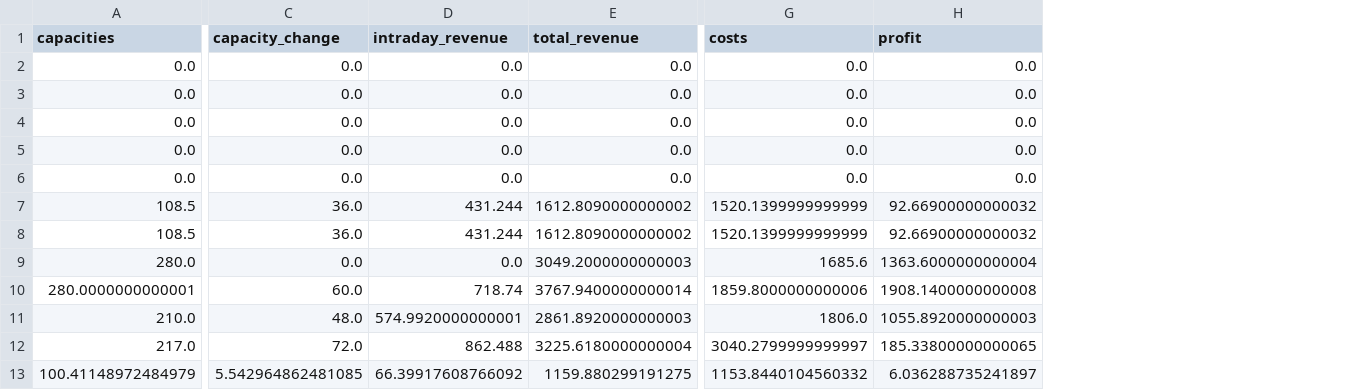
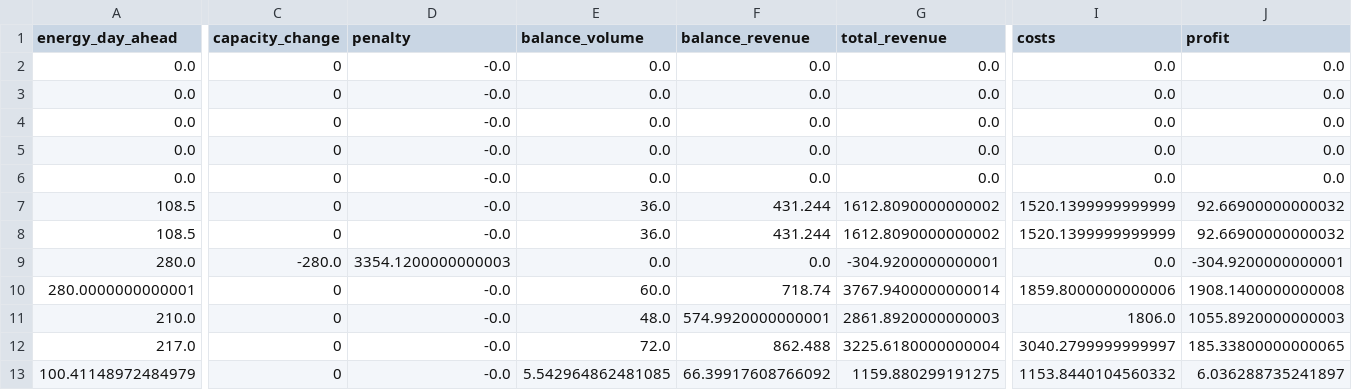
Before and after one commit to Max-f123/Renewables_in_Electricity_Markets, a CSV file: Task5/results/profits_model5.csv, drawn as a sheet; only a part is shown, gaps mark what is left out; addresses are those after the commit; the diff names each change by its address in the sheet, - before the commit and + after, or states it on an @@ line.

Commit message:
Task5 prices

```diff
--- a/Task5/results/profits_model5.csv
+++ b/Task5/results/profits_model5.csv
+column C (capacity_change), rows 2-13: 0 | 0 | 0 | 0 | 0 | 0 | 0 | -280.0 | 0 | 0 | 0 | 0
+column D (penalty), rows 2-13: -0.0 | -0.0 | -0.0 | -0.0 | -0.0 | -0.0 | -0.0 | 3354.1200000000003 | -0.0 | -0.0 | -0.0 | -0.0
-A1: capacities
+A1: energy_day_ahead
-E1: capacity_change
+E1: balance_volume
-F1: intraday_revenue
+F1: balance_revenue
-G9 (total_revenue): 3049.2000000000003
+G9 (total_revenue): -304.9200000000001
-I9 (costs): 1685.6
+I9 (costs): 0.0
-J9 (profit): 1363.6000000000004
+J9 (profit): -304.9200000000001
```
Also changed, not shown: 2 other files.
